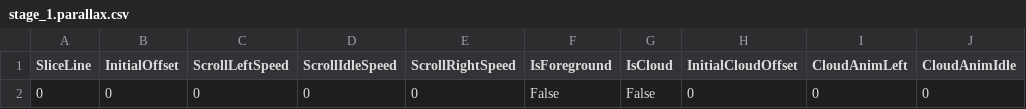
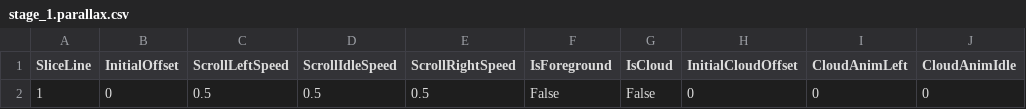
Before and after one commit to msmalik681/amiga-500---shadow-dancer, a CSV file: Shadow Dancer/levels/level1/stage_1/stage_1.parallax.csv, drawn as a sheet; only a part is shown; the diff names each change by its address in the sheet, - before the commit and + after, or states it on an @@ line.

Commit message:
Added parallax fire

```diff
--- a/Shadow Dancer/levels/level1/stage_1/stage_1.parallax.csv
+++ b/Shadow Dancer/levels/level1/stage_1/stage_1.parallax.csv
-A2 (SliceLine): 0
+A2 (SliceLine): 1
-C2 (ScrollLeftSpeed): 0
+C2 (ScrollLeftSpeed): 0.5
-D2 (ScrollIdleSpeed): 0
+D2 (ScrollIdleSpeed): 0.5
-E2 (ScrollRightSpeed): 0
+E2 (ScrollRightSpeed): 0.5
```
Also changed, not shown: 12 other files.
